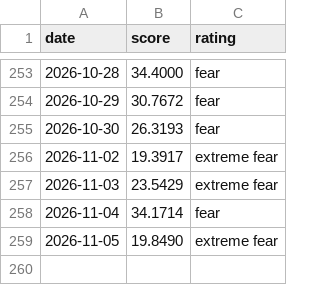
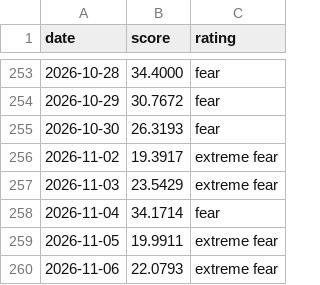
Before and after one commit to iamsam120/market-data, a CSV file: data/fear_greed.csv, drawn as a sheet; only a part is shown, gaps mark what is left out.

```diff
--- a/data/fear_greed.csv
+++ b/data/fear_greed.csv
@@ -258,2 +258,3 @@ date,score,rating
 2026-11-04,34.1714,fear
-2026-11-05,19.8490,extreme fear
+2026-11-05,19.9911,extreme fear
+2026-11-06,22.0793,extreme fear
```
Also changed, not shown: 1 other file.
